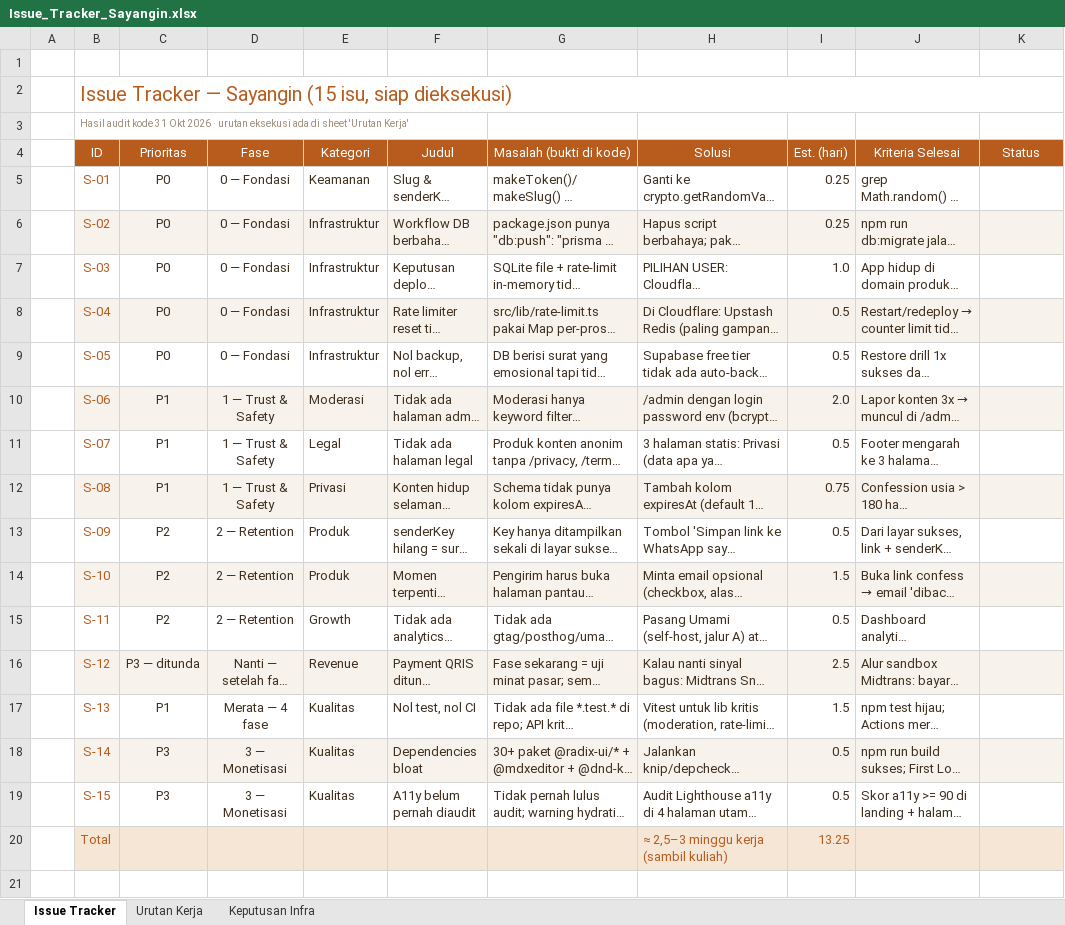
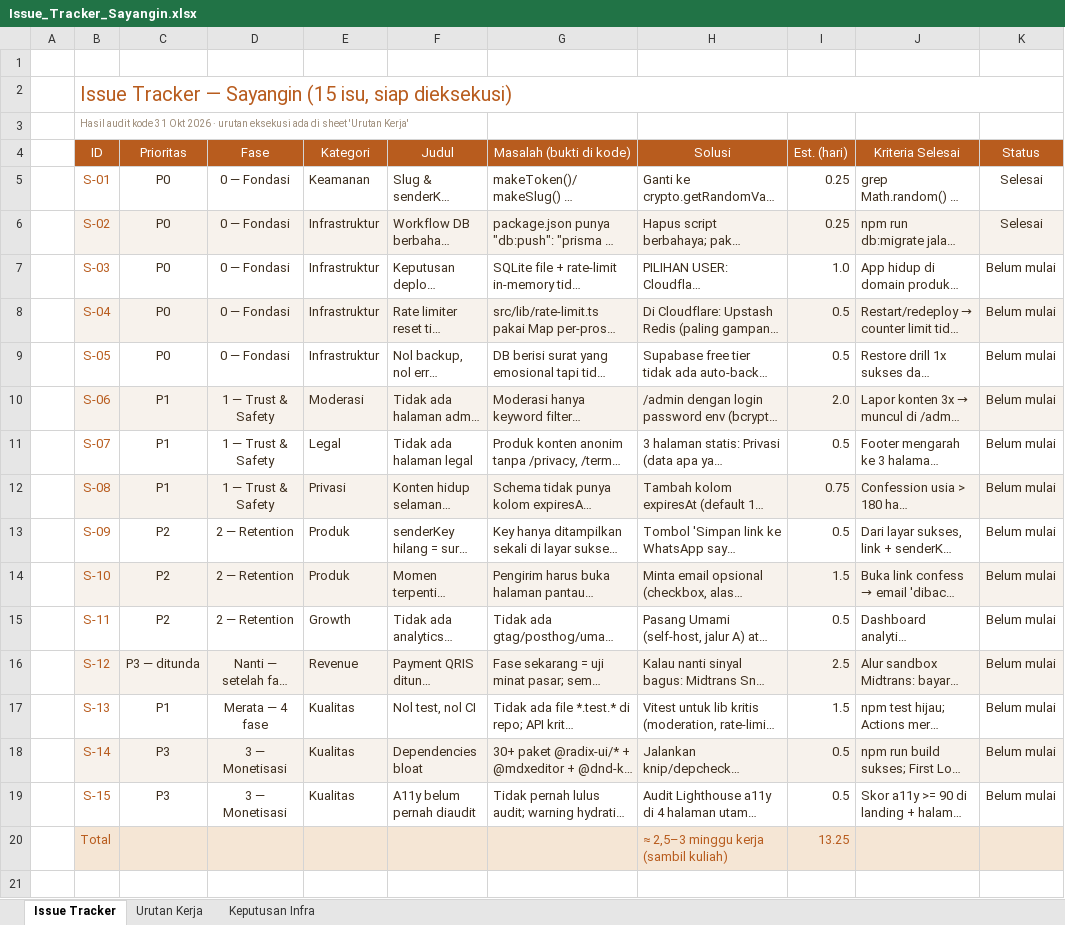
Before and after one commit to Risxyiee/Sayangin, an Excel workbook: download/Issue_Tracker_Sayangin.xlsx, sheet Issue Tracker, drawn as a sheet; only a part is shown; long unchanged cells end in …; values as stored, in another font and other column widths than the file's, no borders; conditional formats not drawn; the diff names each change by its address in the sheet, - before the commit and + after, or states it on an @@ line.

Commit message:
security+db: S-01 slug & senderKey pakai CSPRNG (crypto.getRandomValues, siap Cloudflare), hapus duplikat generator di confess route; S-02 baseline prisma migrate + hapus script db:push --accept-data-loss

```diff
--- a/download/Issue_Tracker_Sayangin.xlsx (sheet Issue Tracker)
+++ b/download/Issue_Tracker_Sayangin.xlsx (sheet Issue Tracker)
-K5:K6 (Status): (empty)
+K5:K6 (Status): Selesai
-K7:K19 (Status): (empty)
+K7:K19 (Status): Belum mulai
```
Also changed, not shown: 5 other files.
